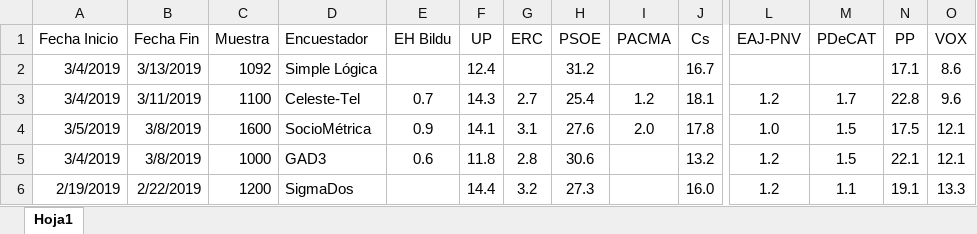
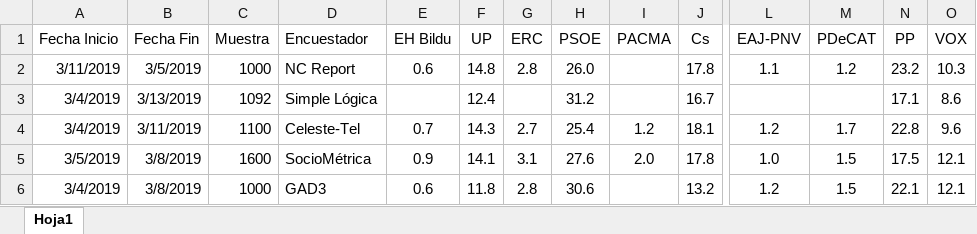
Before and after one commit to ChusCarro/1datomas, an Excel workbook: EleccionesGenerales/EncuestasGenerales.xlsx, sheet Hoja1, drawn as a sheet; only a part is shown, gaps mark what is left out; the shorter side is filled out with more unchanged rows; values as stored, in another font and other column widths than the file's, no borders; rows hold the shown columns only; the diff names each change by its address in the sheet, - before the commit and + after, or states it on an @@ line.

```diff
--- a/EleccionesGenerales/EncuestasGenerales.xlsx (sheet Hoja1)
+++ b/EleccionesGenerales/EncuestasGenerales.xlsx (sheet Hoja1)
+row 2: 3/11/2019 | 3/5/2019 | 1000 | NC Report | 0.6 | 14.8 | 2.8 | 26.0 |  | 17.8 | 1.1 | 1.2 | 23.2 | 10.3
```
Also changed, not shown: 16 other files.
